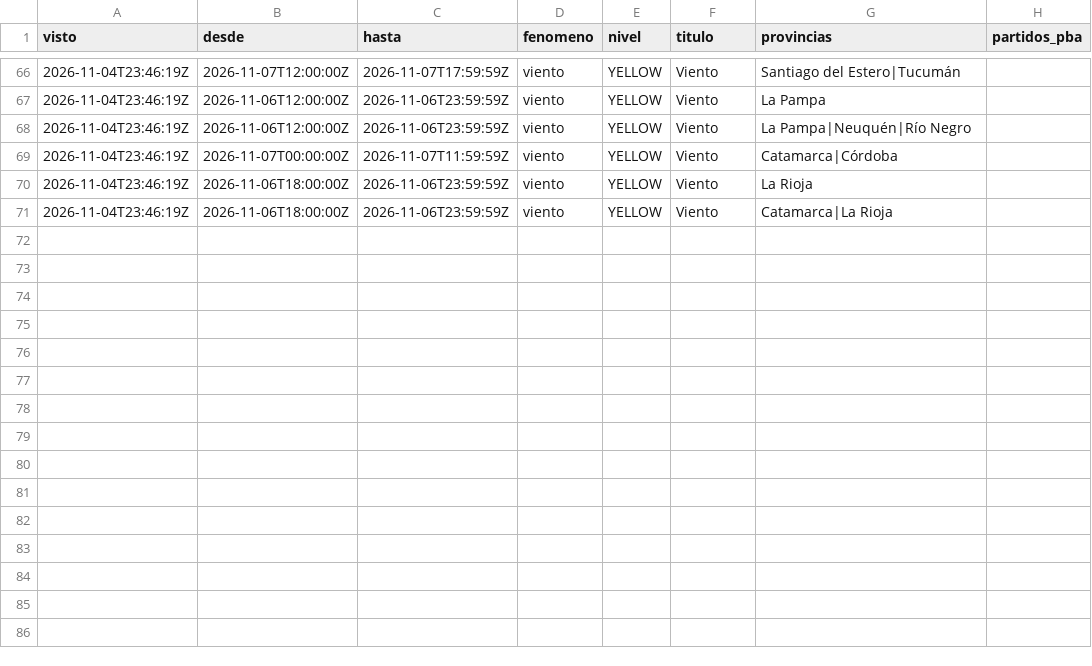
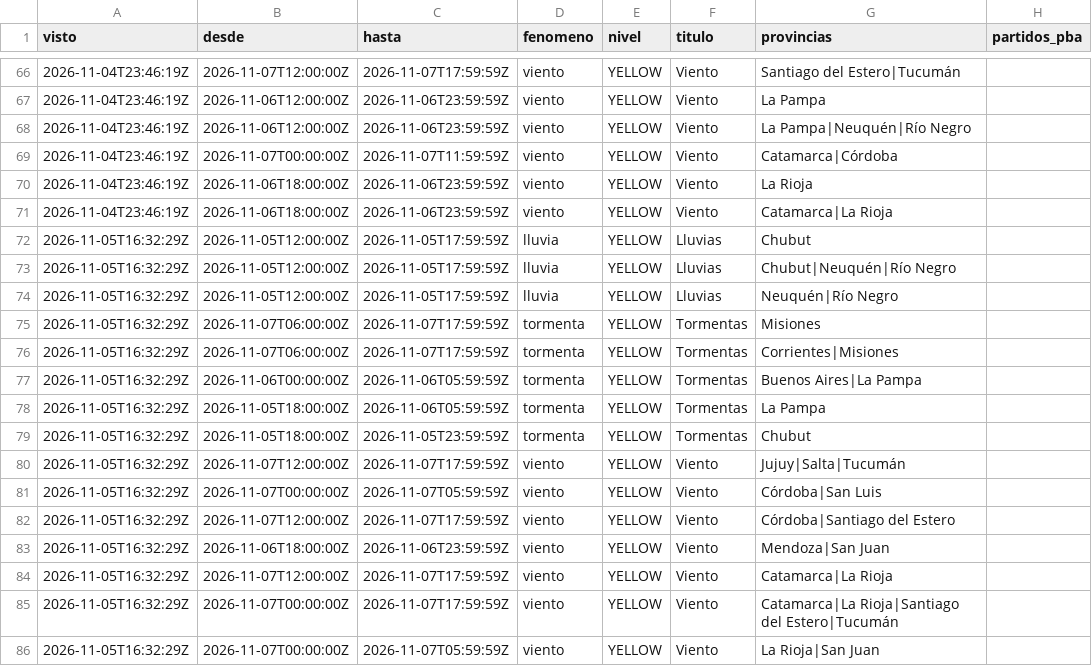
Before and after one commit to consultoradiagonales/Qu-pasa-en-tu-barrio, a CSV file: argwx/data/historico/alertas_smn.csv, drawn as a sheet; only a part is shown, gaps mark what is left out; the diff names each change by its address in the sheet, - before the commit and + after, or states it on an @@ line.

```diff
--- a/argwx/data/historico/alertas_smn.csv
+++ b/argwx/data/historico/alertas_smn.csv
+row 72: 2026-11-05T16:32:29Z | 2026-11-05T12:00:00Z | 2026-11-05T17:59:59Z | lluvia | YELLOW | Lluvias | Chubut
+row 73: 2026-11-05T16:32:29Z | 2026-11-05T12:00:00Z | 2026-11-05T17:59:59Z | lluvia | YELLOW | Lluvias | Chubut|Neuquén|Río Negro
+row 74: 2026-11-05T16:32:29Z | 2026-11-05T12:00:00Z | 2026-11-05T17:59:59Z | lluvia | YELLOW | Lluvias | Neuquén|Río Negro
+row 75: 2026-11-05T16:32:29Z | 2026-11-07T06:00:00Z | 2026-11-07T17:59:59Z | tormenta | YELLOW | Tormentas | Misiones
+row 76: 2026-11-05T16:32:29Z | 2026-11-07T06:00:00Z | 2026-11-07T17:59:59Z | tormenta | YELLOW | Tormentas | Corrientes|Misiones
+row 77: 2026-11-05T16:32:29Z | 2026-11-06T00:00:00Z | 2026-11-06T05:59:59Z | tormenta | YELLOW | Tormentas | Buenos Aires|La Pampa
+row 78: 2026-11-05T16:32:29Z | 2026-11-05T18:00:00Z | 2026-11-06T05:59:59Z | tormenta | YELLOW | Tormentas | La Pampa
+row 79: 2026-11-05T16:32:29Z | 2026-11-05T18:00:00Z | 2026-11-05T23:59:59Z | tormenta | YELLOW | Tormentas | Chubut
+row 80: 2026-11-05T16:32:29Z | 2026-11-07T12:00:00Z | 2026-11-07T17:59:59Z | viento | YELLOW | Viento | Jujuy|Salta|Tucumán
+row 81: 2026-11-05T16:32:29Z | 2026-11-07T00:00:00Z | 2026-11-07T05:59:59Z | viento | YELLOW | Viento | Córdoba|San Luis
+row 82: 2026-11-05T16:32:29Z | 2026-11-07T12:00:00Z | 2026-11-07T17:59:59Z | viento | YELLOW | Viento | Córdoba|Santiago del Estero
+row 83: 2026-11-05T16:32:29Z | 2026-11-06T18:00:00Z | 2026-11-06T23:59:59Z | viento | YELLOW | Viento | Mendoza|San Juan
+row 84: 2026-11-05T16:32:29Z | 2026-11-07T12:00:00Z | 2026-11-07T17:59:59Z | viento | YELLOW | Viento | Catamarca|La Rioja
+row 85: 2026-11-05T16:32:29Z | 2026-11-07T00:00:00Z | 2026-11-07T17:59:59Z | viento | YELLOW | Viento | Catamarca|La Rioja|Santiago del Estero|Tucumán
+row 86: 2026-11-05T16:32:29Z | 2026-11-07T00:00:00Z | 2026-11-07T05:59:59Z | viento | YELLOW | Viento | La Rioja|San Juan
```
Also changed, not shown: 19 other files.
